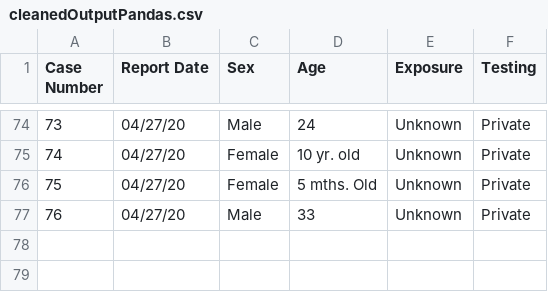
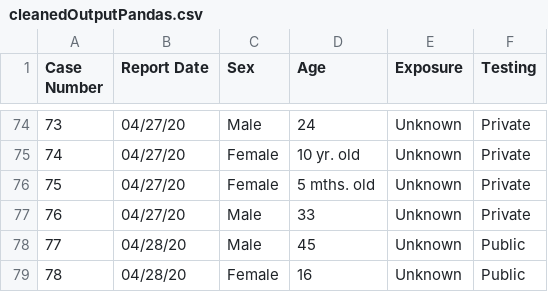
Before and after one commit to Tundrasama/ectorCountyCases, a CSV file: cleanedOutputPandas.csv, drawn as a sheet; only a part is shown, gaps mark what is left out.

```diff
--- a/cleanedOutputPandas.csv
+++ b/cleanedOutputPandas.csv
@@ -75,3 +75,5 @@ Case Number,Report Date,Sex,Age,Exposure,Testing
 74,04/27/20,Female,10 yr. old,Unknown,Private
-75,04/27/20,Female,5 mths. Old,Unknown,Private
+75,04/27/20,Female,5 mths. old,Unknown,Private
 76,04/27/20,Male,33,Unknown,Private
+77,04/28/20,Male,45,Unknown,Public
+78,04/28/20,Female,16,Unknown,Public
```
Also changed, not shown: 2 other files.
